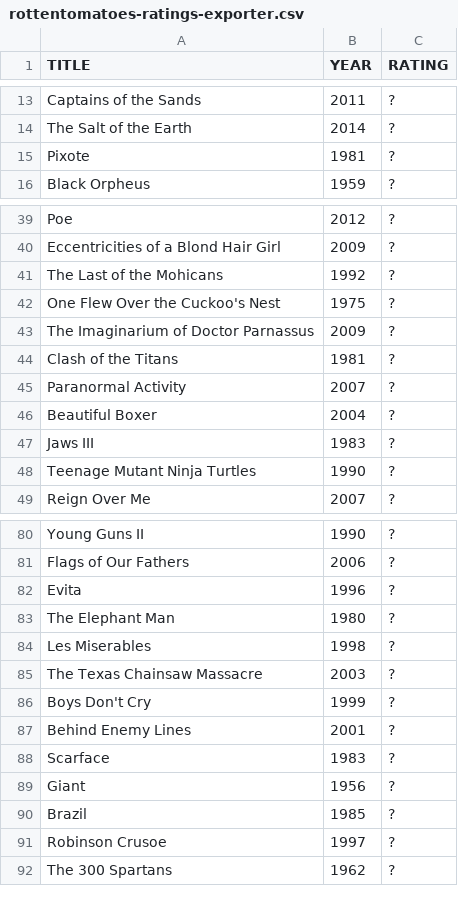
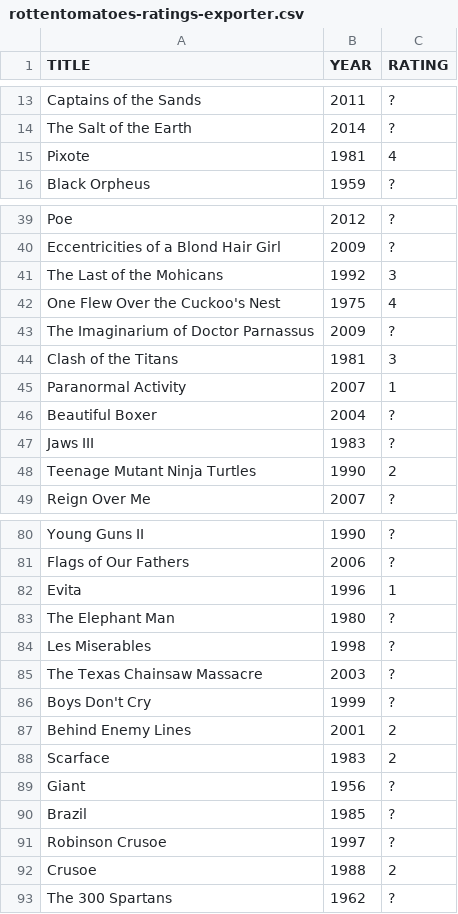
Before and after one commit to caiobegotti/Scripts, a CSV file: rottentomatoes-ratings-exporter.csv, drawn as a sheet; only a part is shown, gaps mark what is left out; the diff covers the shown part only.

Commit message:
Add ratings to multiple movies in CSV file

```diff
--- a/rottentomatoes-ratings-exporter.csv
+++ b/rottentomatoes-ratings-exporter.csv
@@ -14,3 +14,3 @@ TITLE, YEAR, RATING
 "The Salt of the Earth", 2014, ?
-"Pixote", 1981, ?
+"Pixote", 1981, 4
 "Black Orpheus", 1959, ?
@@ -40,10 +40,10 @@ TITLE, YEAR, RATING
 "Eccentricities of a Blond Hair Girl", 2009, ?
-"The Last of the Mohicans", 1992, ?
-"One Flew Over the Cuckoo's Nest", 1975, ?
+"The Last of the Mohicans", 1992, 3
+"One Flew Over the Cuckoo's Nest", 1975, 4
 "The Imaginarium of Doctor Parnassus", 2009, ?
-"Clash of the Titans", 1981, ?
-"Paranormal Activity", 2007, ?
+"Clash of the Titans", 1981, 3
+"Paranormal Activity", 2007, 1
 "Beautiful Boxer", 2004, ?
 "Jaws III", 1983, ?
-"Teenage Mutant Ninja Turtles", 1990, ?
+"Teenage Mutant Ninja Turtles", 1990, 2
 "Reign Over Me", 2007, ?
@@ -81,3 +81,3 @@ TITLE, YEAR, RATING
 "Flags of Our Fathers", 2006, ?
-"Evita", 1996, ?
+"Evita", 1996, 1
 "The Elephant Man", 1980, ?
@@ -86,4 +86,4 @@ TITLE, YEAR, RATING
 "Boys Don't Cry", 1999, ?
-"Behind Enemy Lines", 2001, ?
-"Scarface", 1983, ?
+"Behind Enemy Lines", 2001, 2
+"Scarface", 1983, 2
 "Giant", 1956, ?
@@ -91,2 +91,3 @@ TITLE, YEAR, RATING
 "Robinson Crusoe", 1997, ?
+"Crusoe", 1988, 2
 "The 300 Spartans", 1962, ?
```
Also changed, not shown: 1 edited cell elsewhere in this file.
